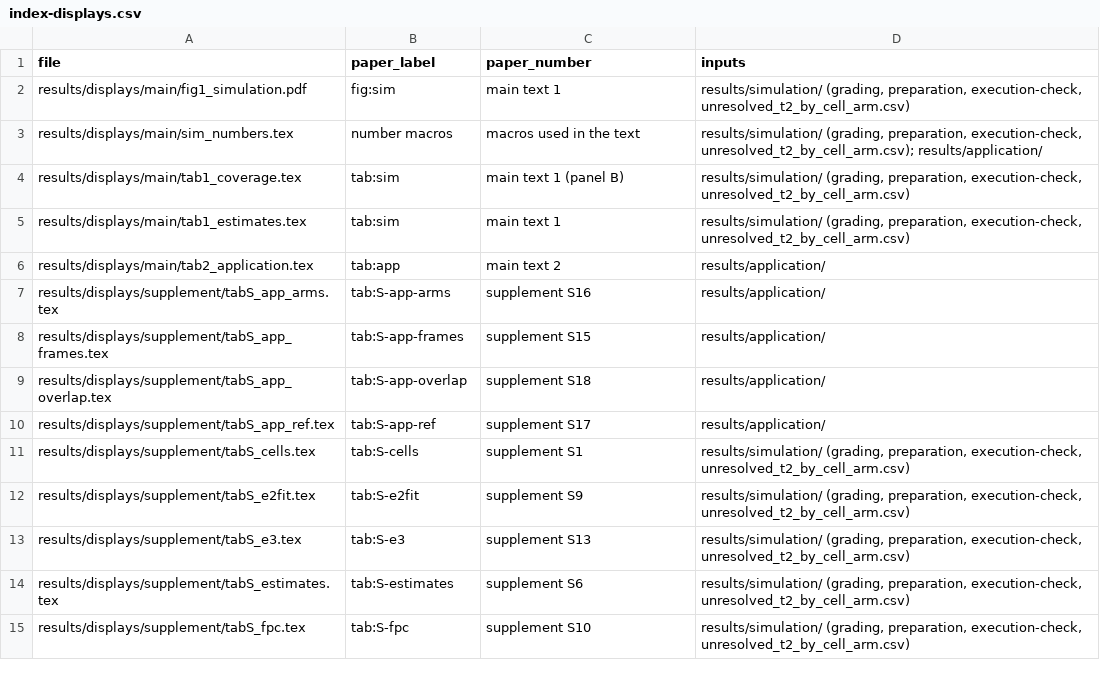
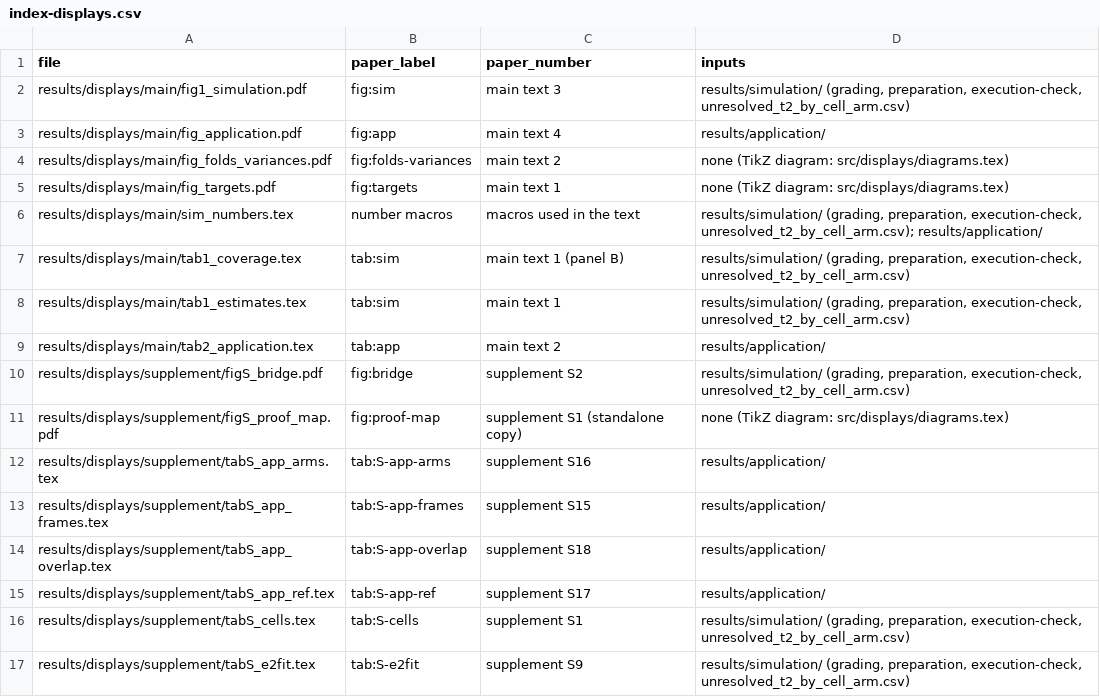
Before and after one commit to ehsanx/svycf-reproducibility, a CSV file: results/index-displays.csv, drawn as a sheet; only a part is shown; the shorter side is filled out with more unchanged rows.

```diff
--- a/results/index-displays.csv
+++ b/results/index-displays.csv
@@ -1,3 +1,6 @@
 file,paper_label,paper_number,inputs
-results/displays/main/fig1_simulation.pdf,fig:sim,main text 1,"results/simulation/ (grading, preparation, execution-check, unresolved_t2_by_cell_arm.csv)"
+results/displays/main/fig1_simulation.pdf,fig:sim,main text 3,"results/simulation/ (grading, preparation, execution-check, unresolved_t2_by_cell_arm.csv)"
+results/displays/main/fig_application.pdf,fig:app,main text 4,results/application/
+results/displays/main/fig_folds_variances.pdf,fig:folds-variances,main text 2,none (TikZ diagram: src/displays/diagrams.tex)
+results/displays/main/fig_targets.pdf,fig:targets,main text 1,none (TikZ diagram: src/displays/diagrams.tex)
 results/displays/main/sim_numbers.tex,number macros,macros used in the text,"results/simulation/ (grading, preparation, execution-check, unresolved_t2_by_cell_arm.csv); results/application/"
@@ -6,2 +9,4 @@ results/displays/main/tab1_estimates.tex,tab:sim,main text 1,"results/simulation
 results/displays/main/tab2_application.tex,tab:app,main text 2,results/application/
+results/displays/supplement/figS_bridge.pdf,fig:bridge,supplement S2,"results/simulation/ (grading, preparation, execution-check, unresolved_t2_by_cell_arm.csv)"
+results/displays/supplement/figS_proof_map.pdf,fig:proof-map,supplement S1 (standalone copy),none (TikZ diagram: src/displays/diagrams.tex)
 results/displays/supplement/tabS_app_arms.tex,tab:S-app-arms,supplement S16,results/application/
```
Also changed, not shown: config/application/code-manifest.tsv, config/provenance.csv, 23 other files.
